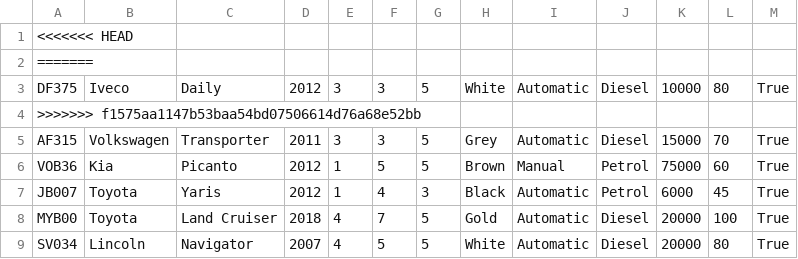
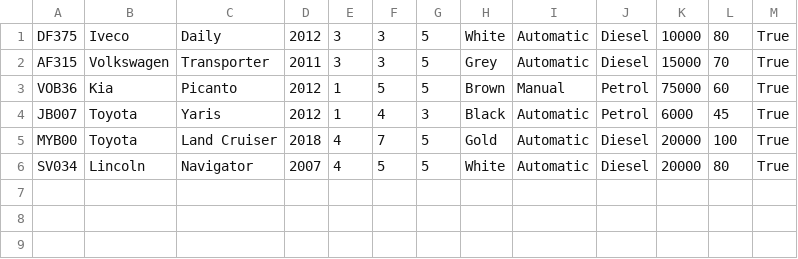
Before and after one commit to Sveinbjorn10/Verklegt-n-mskei-1, a CSV file: Kóði/Data/cars.csv, drawn as a sheet; the diff names each change by its address in the sheet, - before the commit and + after, or states it on an @@ line.

Commit message:
YEEAH

```diff
--- a/Kóði/Data/cars.csv
+++ b/Kóði/Data/cars.csv
-row 1: <<<<<<< HEAD
-row 2: =======
-row 4: >>>>>>> f1575aa1147b53baa54bd07506614d76a68e52bb
```
